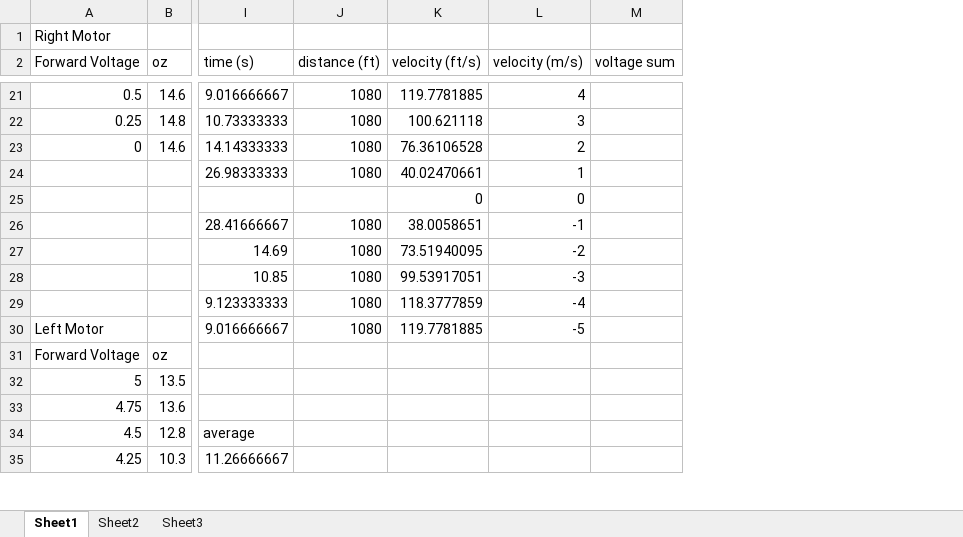
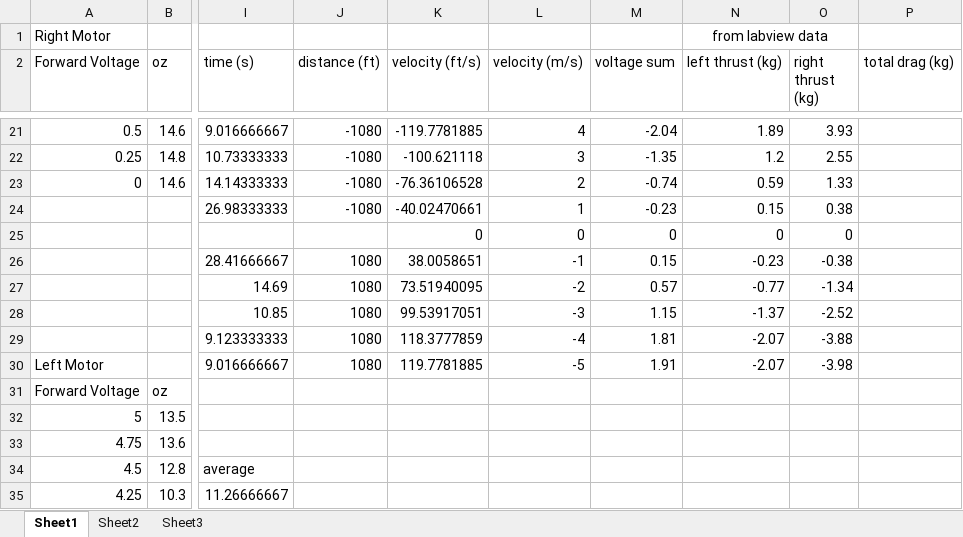
Before and after one commit to shadowclaw/seagle, an Excel workbook: Seagle Sim/1-29-2010 thrust test.xlsx, sheet Sheet1, drawn as a sheet; only a part is shown, gaps mark what is left out; values as stored, in another font and other column widths than the file's, no borders; charts and pictures not drawn; the diff covers the shown part only; the diff names each change by its address in the sheet, - before the commit and + after, or states it on an @@ line.

```diff
--- a/Seagle Sim/1-29-2010 thrust test.xlsx (sheet Sheet1)
+++ b/Seagle Sim/1-29-2010 thrust test.xlsx (sheet Sheet1)
+column N (left thrust (kg)), row 1: from labview data; rows 21-30: 1.89 | 1.2 | 0.59 | 0.15 | 0 | -0.23 | -0.77 | -1.37 | -2.07 | -2.07
+column O (right thrust (kg)), rows 21-30: 3.93 | 2.55 | 1.33 | 0.38 | 0 | -0.38 | -1.34 | -2.52 | -3.88 | -3.98
+column P (total drag (kg)), empty
-J21:J24 (distance (ft)): 1080
+J21:J24 (distance (ft)): -1080
-K21 (velocity (ft/s)): 119.7781885
+K21 (velocity (ft/s)): -119.7781885
-M21 (voltage sum): (empty)
+M21 (voltage sum): -2.04
-K22 (velocity (ft/s)): 100.621118
+K22 (velocity (ft/s)): -100.621118
-M22 (voltage sum): (empty)
+M22 (voltage sum): -1.35
-K23 (velocity (ft/s)): 76.36106528
+K23 (velocity (ft/s)): -76.36106528
-M23 (voltage sum): (empty)
+M23 (voltage sum): -0.74
-K24 (velocity (ft/s)): 40.02470661
+K24 (velocity (ft/s)): -40.02470661
-M24 (voltage sum): (empty)
+M24 (voltage sum): -0.23
-M25 (voltage sum): (empty)
+M25 (voltage sum): 0
-M26 (voltage sum): (empty)
+M26 (voltage sum): 0.15
-M27 (voltage sum): (empty)
+M27 (voltage sum): 0.57
-M28 (voltage sum): (empty)
+M28 (voltage sum): 1.15
-M29 (voltage sum): (empty)
+M29 (voltage sum): 1.81
-M30 (voltage sum): (empty)
+M30 (voltage sum): 1.91
```
Also changed, not shown: 27 edited cells and merged cells elsewhere in this sheet.
